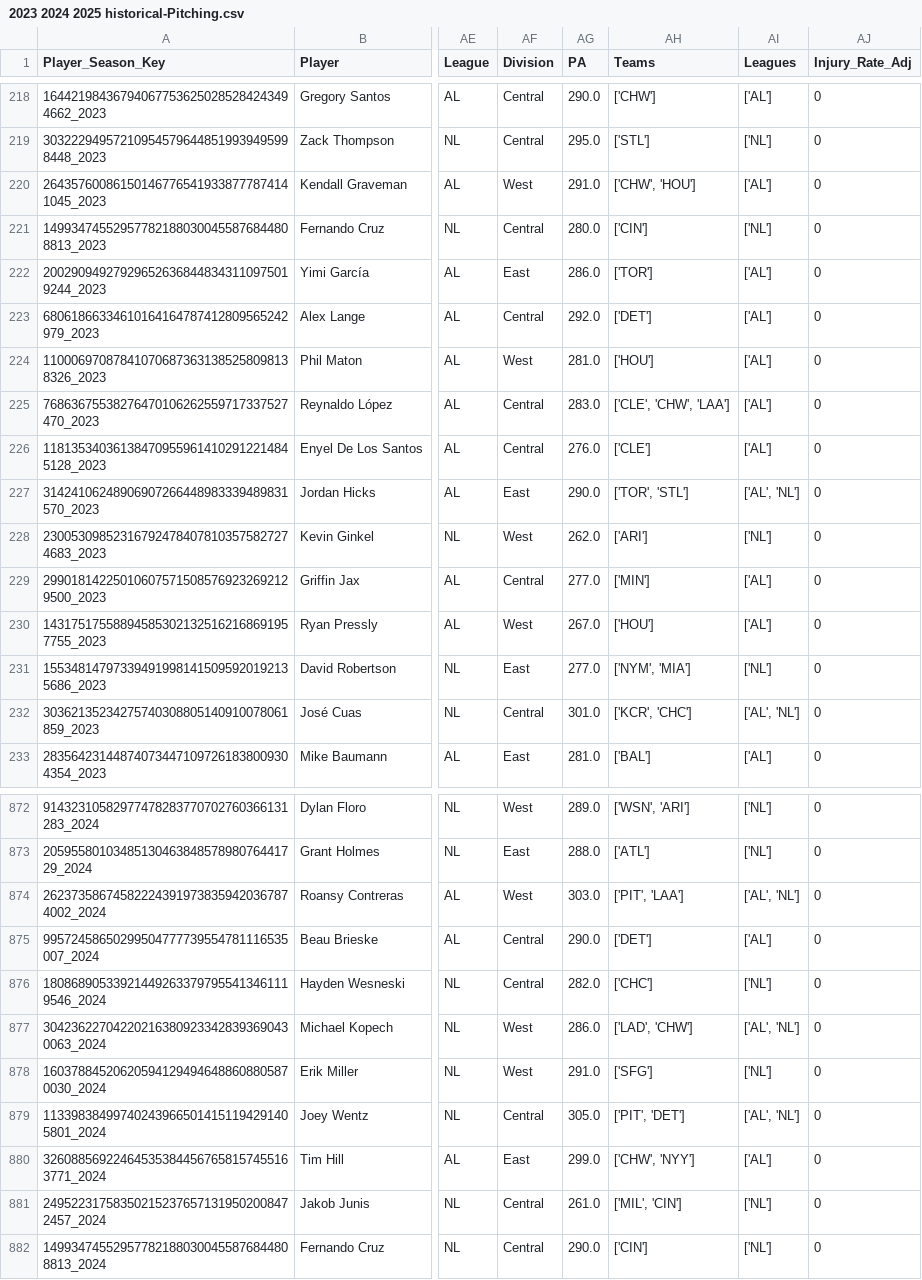
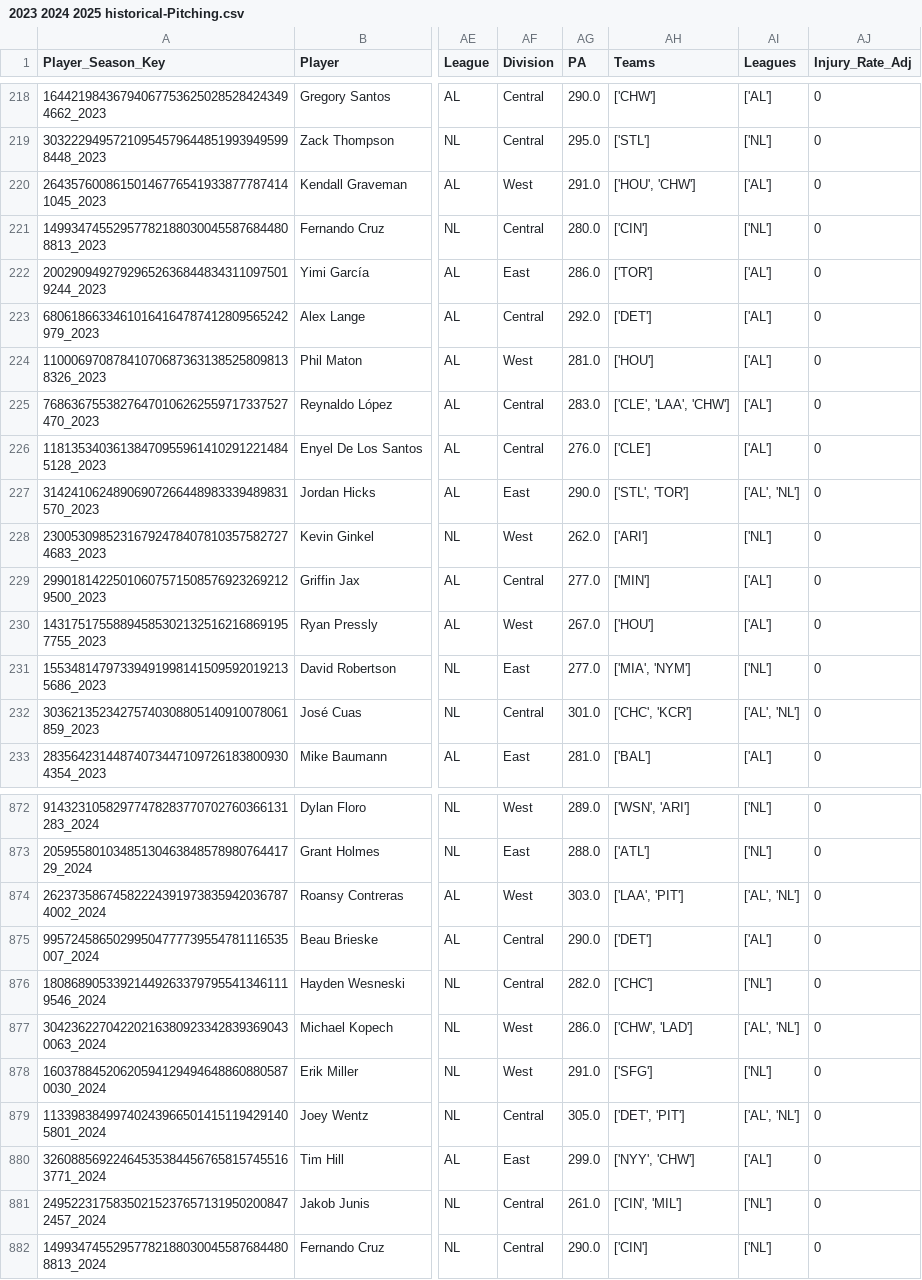
Before and after one commit to JimMaastricht5/baseballsim, a CSV file: 2023 2024 2025 historical-Pitching.csv, drawn as a sheet; only a part is shown, gaps mark what is left out; the diff covers the shown part only; the diff names each change by its address in the sheet, - before the commit and + after, or states it on an @@ line.

```diff
--- a/2023 2024 2025 historical-Pitching.csv
+++ b/2023 2024 2025 historical-Pitching.csv
-AH220 (Teams): ['CHW', 'HOU']
+AH220 (Teams): ['HOU', 'CHW']
-AH225 (Teams): ['CLE', 'CHW', 'LAA']
+AH225 (Teams): ['CLE', 'LAA', 'CHW']
-AH227 (Teams): ['TOR', 'STL']
+AH227 (Teams): ['STL', 'TOR']
-AH231 (Teams): ['NYM', 'MIA']
+AH231 (Teams): ['MIA', 'NYM']
-AH232 (Teams): ['KCR', 'CHC']
+AH232 (Teams): ['CHC', 'KCR']
-AH874 (Teams): ['PIT', 'LAA']
+AH874 (Teams): ['LAA', 'PIT']
-AH877 (Teams): ['LAD', 'CHW']
+AH877 (Teams): ['CHW', 'LAD']
-AH879 (Teams): ['PIT', 'DET']
+AH879 (Teams): ['DET', 'PIT']
-AH880 (Teams): ['CHW', 'NYY']
+AH880 (Teams): ['NYY', 'CHW']
-AH881 (Teams): ['MIL', 'CIN']
+AH881 (Teams): ['CIN', 'MIL']
```
Also changed, not shown: 133 edited cells elsewhere in this file, 2023 2024 2025 aggr-stats-pp-Batting.csv, 2023 2024 2025 aggr-stats-pp-Pitching.csv, 11 other files.
